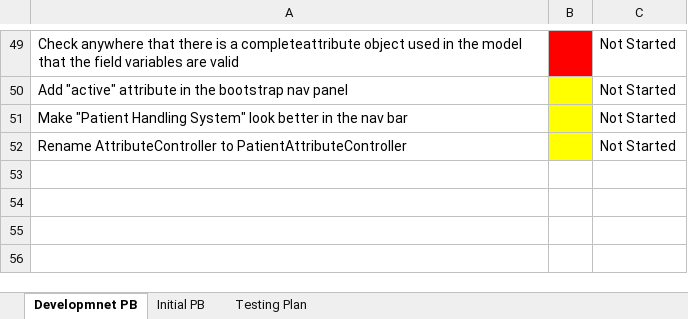
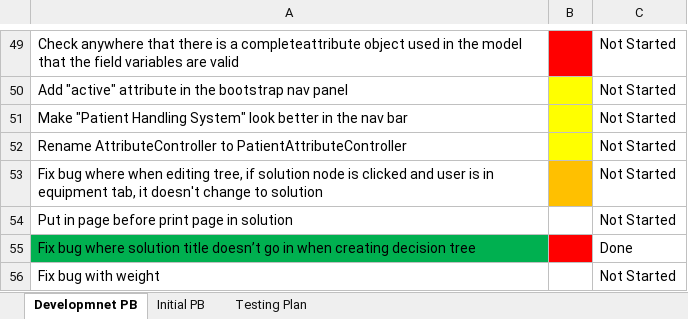
Before and after one commit to SeanMaclochlainn/Patient-Handling-System, an Excel workbook: Documentation/Requirements Progress.xlsx, sheet Developmnet PB, drawn as a sheet; only a part is shown, gaps mark what is left out; values as stored, in another font and other column widths than the file's, no borders; the diff names each change by its address in the sheet, - before the commit and + after, or states it on an @@ line.

```diff
--- a/Documentation/Requirements Progress.xlsx (sheet Developmnet PB)
+++ b/Documentation/Requirements Progress.xlsx (sheet Developmnet PB)
+row 53: Fix bug where when editing tree, if solution node is clicked and user is in equipment tab, it doesn't change to solution |  | Not Started
+row 54: Put in page before print page in solution |  | Not Started
+row 55: Fix bug where solution title doesn’t go in when creating decision tree |  | Done
+row 56: Fix bug with weight |  | Not Started
```
Also changed, not shown: 3 other files.
